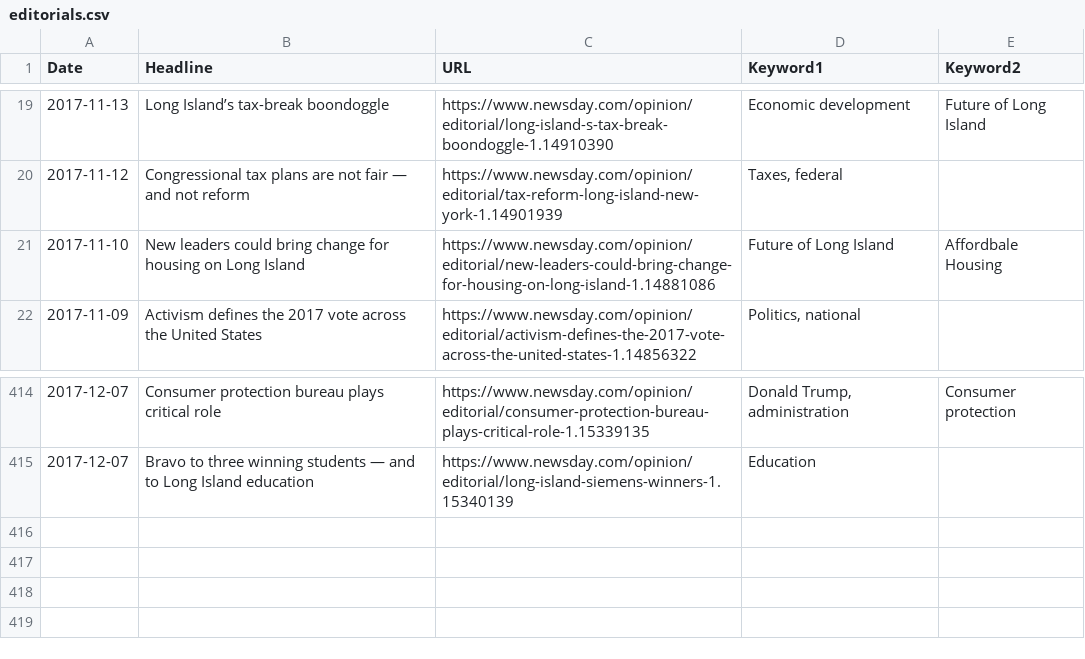
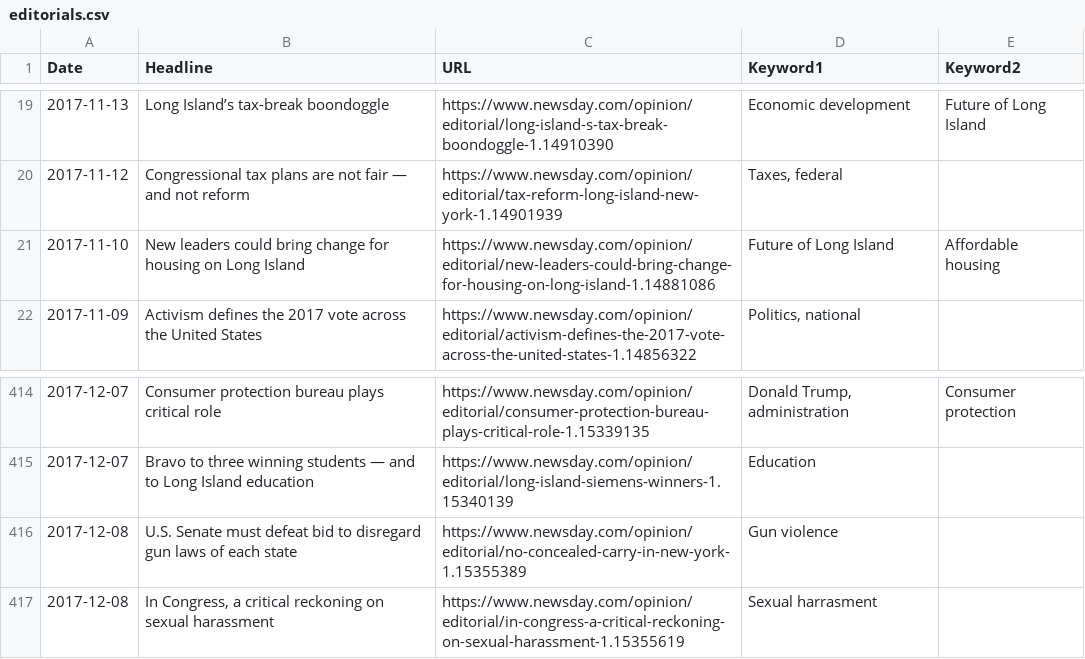
Before and after one commit to sguzik/Year-in-Review, a CSV file: data/editorials.csv, drawn as a sheet; only a part is shown, gaps mark what is left out.

Commit message:
data update

```diff
--- a/data/editorials.csv
+++ b/data/editorials.csv
@@ -20,3 +20,3 @@ Date,Headline,URL,Keyword1,Keyword2
 2017-11-12,Congressional tax plans are not fair — and not reform,https://www.newsday.com/opinion/editorial/tax-reform-long-island-new-york-1.14901939,"Taxes, federal",
-2017-11-10,New leaders could bring change for housing on Long Island,https://www.newsday.com/opinion/editorial/new-leaders-could-bring-change-for-housing-on-long-island-1.14881086,Future of Long Island,Affordbale Housing
+2017-11-10,New leaders could bring change for housing on Long Island,https://www.newsday.com/opinion/editorial/new-leaders-could-bring-change-for-housing-on-long-island-1.14881086,Future of Long Island,Affordable housing
 2017-11-09,Activism defines the 2017 vote across the United States,https://www.newsday.com/opinion/editorial/activism-defines-the-2017-vote-across-the-united-states-1.14856322,"Politics, national",
@@ -415 +415,3 @@ Date,Headline,URL,Keyword1,Keyword2
 2017-12-07,Bravo to three winning students — and to Long Island education,https://www.newsday.com/opinion/editorial/long-island-siemens-winners-1.15340139,Education,
+2017-12-08,U.S. Senate must defeat bid to disregard gun laws of each state,https://www.newsday.com/opinion/editorial/no-concealed-carry-in-new-york-1.15355389,Gun violence,
+2017-12-08,"In Congress, a critical reckoning on sexual harassment",https://www.newsday.com/opinion/editorial/in-congress-a-critical-reckoning-on-sexual-harassment-1.15355619,Sexual harrasment,
```
Also changed, not shown: 1 other file.
